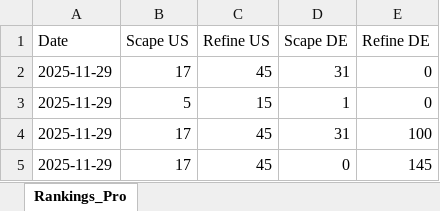
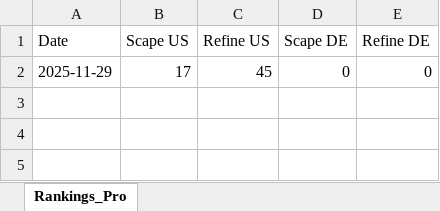
Before and after one commit to Flossan1337/Scraper, an Excel workbook: data/fractal_rank_tracking.xlsx, sheet Rankings_Pro, drawn as a sheet; values as stored, in another font and other column widths than the file's, no borders; the diff names each change by its address in the sheet, - before the commit and + after, or states it on an @@ line.

Commit message:
ändrat amazon rank script och lagt in i YMLfil

```diff
--- a/data/fractal_rank_tracking.xlsx (sheet Rankings_Pro)
+++ b/data/fractal_rank_tracking.xlsx (sheet Rankings_Pro)
-D2 (Scape DE): 31
+D2 (Scape DE): 0
-row 3: 2025-11-29 | 5 | 15 | 1 | 0
-row 4: 2025-11-29 | 17 | 45 | 31 | 100
-row 5: 2025-11-29 | 17 | 45 | 0 | 145
```
Also changed, not shown: 3 other files.
